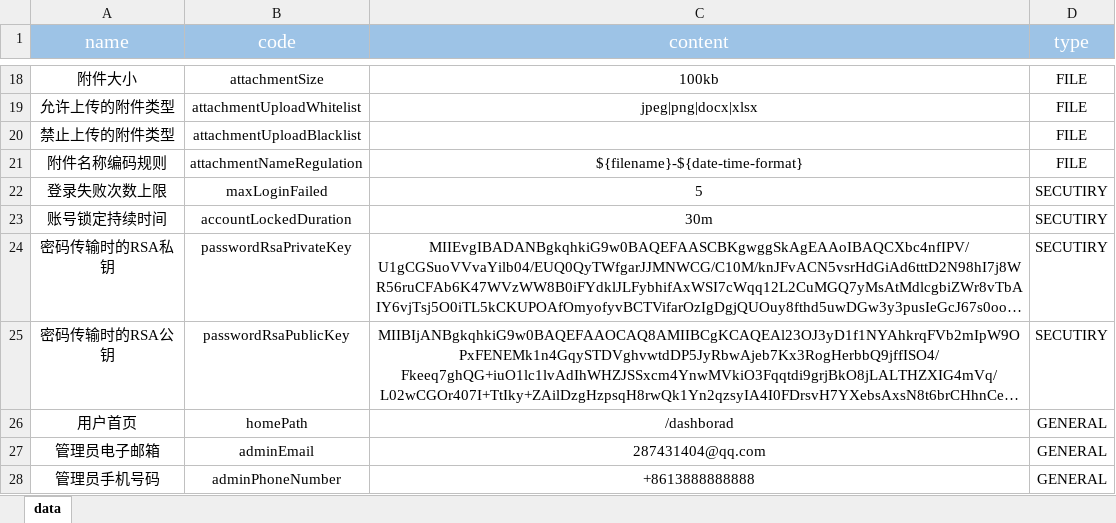
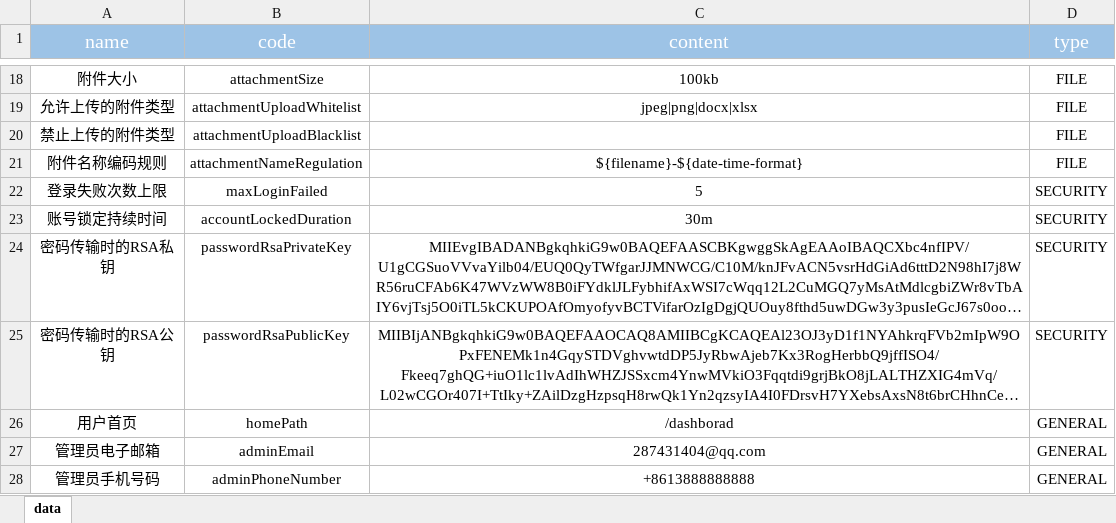
Before and after one commit to mrzhqiang/rowing, an Excel workbook: src/main/resources/data/setting.xlsx, sheet data, drawn as a sheet; only a part is shown, gaps mark what is left out; long unchanged cells end in …; values as stored, in another font and other column widths than the file's, no borders; the diff names each change by its address in the sheet, - before the commit and + after, or states it on an @@ line.

```diff
--- a/src/main/resources/data/setting.xlsx (sheet data)
+++ b/src/main/resources/data/setting.xlsx (sheet data)
-D22:D25 (type): SECUTIRY
+D22:D25 (type): SECURITY
```
Also changed, not shown: 10 other files.
